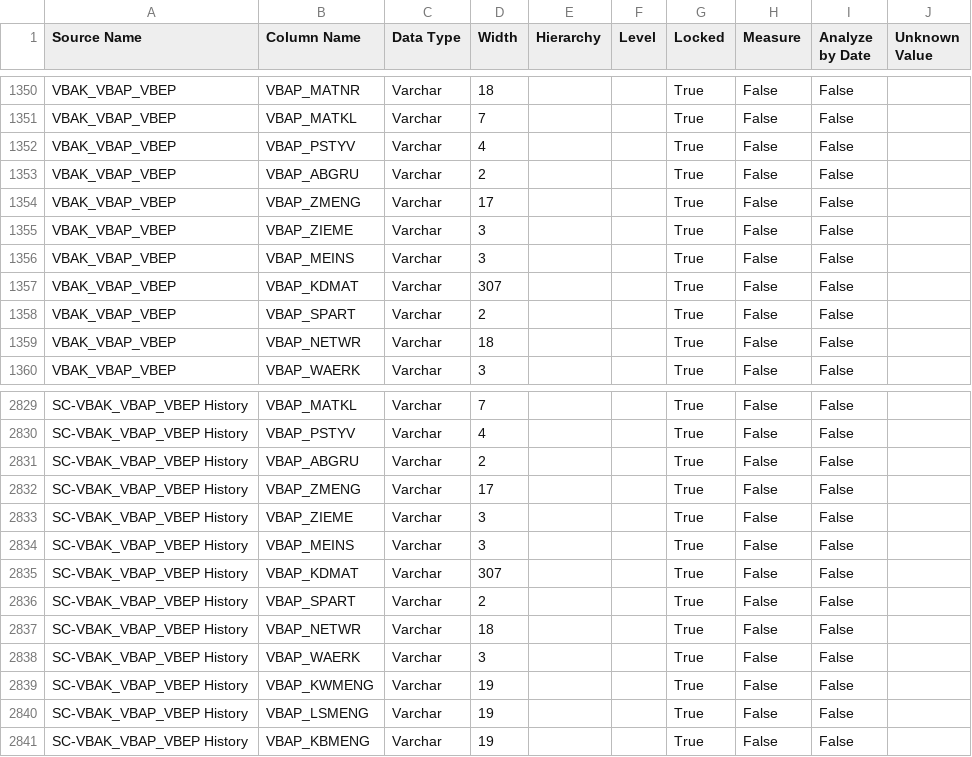
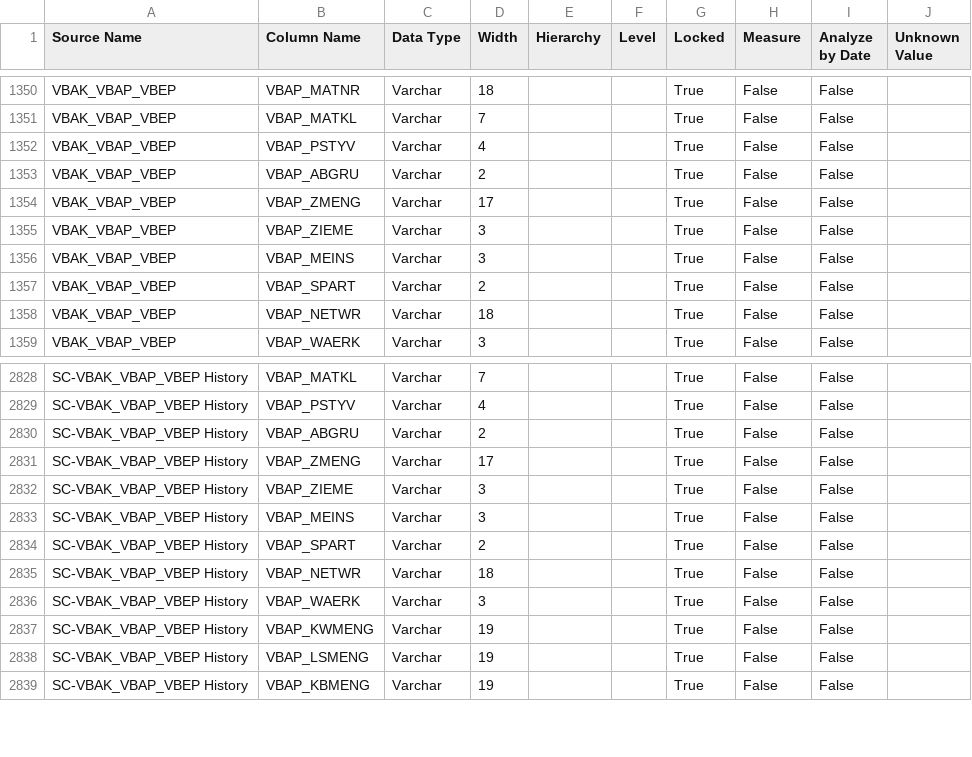
Before and after one commit to Centelli/40-Sales, a CSV file: 90 - Sales/90 - Sales Source columns.csv, drawn as a sheet; only a part is shown, gaps mark what is left out.

```diff
--- a/90 - Sales/90 - Sales Source columns.csv
+++ b/90 - Sales/90 - Sales Source columns.csv
@@ -1356,3 +1356,2 @@ VBAK_VBAP_VBEP,VBAP_ZIEME,Varchar,3,,,True,False,False,
 VBAK_VBAP_VBEP,VBAP_MEINS,Varchar,3,,,True,False,False,
-VBAK_VBAP_VBEP,VBAP_KDMAT,Varchar,307,,,True,False,False,
 VBAK_VBAP_VBEP,VBAP_SPART,Varchar,2,,,True,False,False,
@@ -2834,3 +2833,2 @@ SC-VBAK_VBAP_VBEP History,VBAP_ZIEME,Varchar,3,,,True,False,False,
 SC-VBAK_VBAP_VBEP History,VBAP_MEINS,Varchar,3,,,True,False,False,
-SC-VBAK_VBAP_VBEP History,VBAP_KDMAT,Varchar,307,,,True,False,False,
 SC-VBAK_VBAP_VBEP History,VBAP_SPART,Varchar,2,,,True,False,False,
```
Also changed, not shown: 5 other files.
